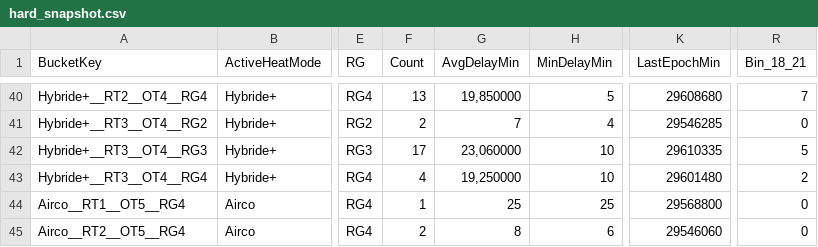
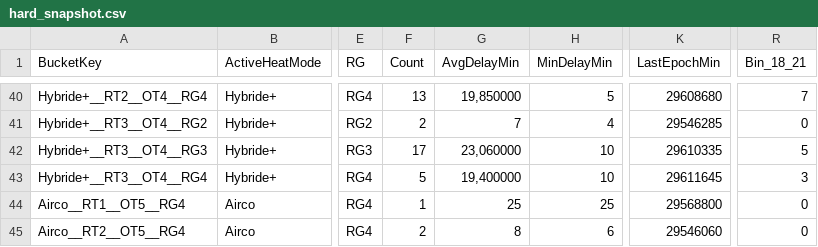
Before and after one commit to Jovanand/SHE-Learning-Uploads, a CSV file: hard_snapshot.csv, drawn as a sheet; only a part is shown, gaps mark what is left out; the diff names each change by its address in the sheet, - before the commit and + after, or states it on an @@ line.

Commit message:
CSV snapshot @ 2026-04-26T20:05:58.070Z

```diff
--- a/hard_snapshot.csv
+++ b/hard_snapshot.csv
-F43 (Count): 4
+F43 (Count): 5
-G43 (AvgDelayMin): 19,250000
+G43 (AvgDelayMin): 19,400000
-K43 (LastEpochMin): 29601480
+K43 (LastEpochMin): 29611645
-R43 (Bin_18_21): 2
+R43 (Bin_18_21): 3
```
